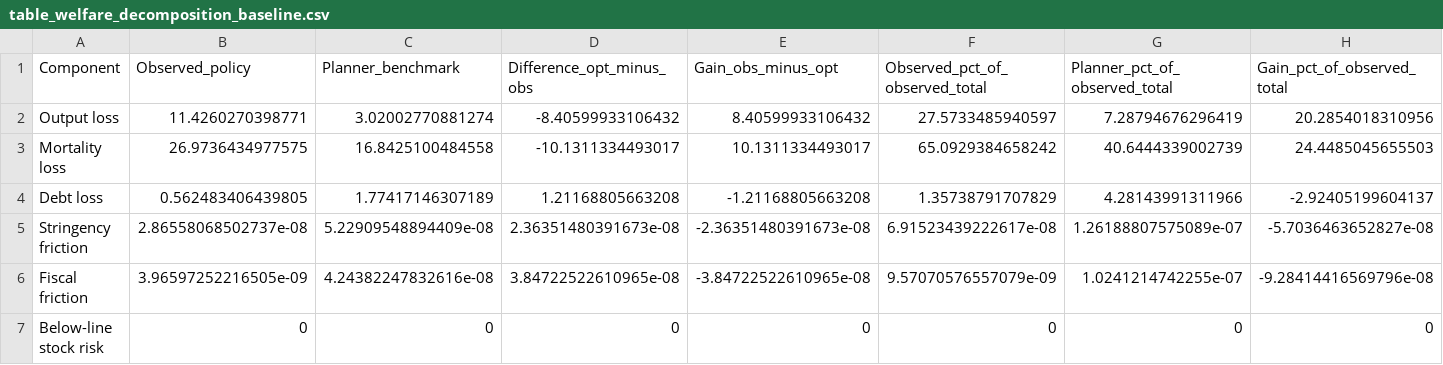
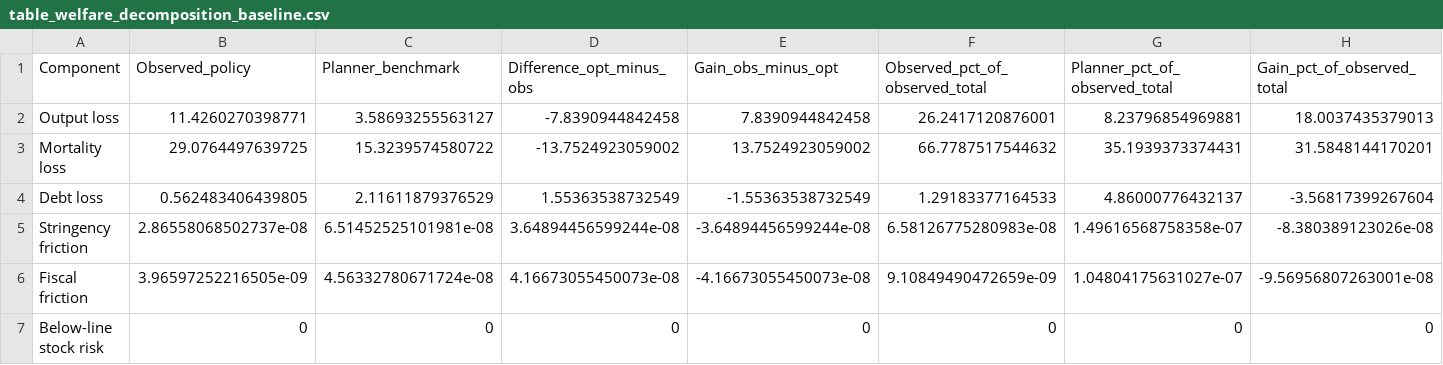
Before and after one commit to pesentiA/Pandemic-Trilemma, a CSV file: Files/code/matlab/code/table_welfare_decomposition_baseline.csv, drawn as a sheet; only a part is shown; the diff covers the shown part only.

```diff
--- a/Files/code/matlab/code/table_welfare_decomposition_baseline.csv
+++ b/Files/code/matlab/code/table_welfare_decomposition_baseline.csv
@@ -1,7 +1,7 @@
 Component,Observed_policy,Planner_benchmark,Difference_opt_minus_obs,Gain_obs_minus_opt,Observed_pct_of_observed_total,Planner_pct_of_observed_total,Gain_pct_of_observed_total
-Output loss,11.4260270398771,3.02002770881274,-8.40599933106432,8.40599933106432,27.5733485940597,7.28794676296419,20.2854018310956
-Mortality loss,26.9736434977575,16.8425100484558,-10.1311334493017,10.1311334493017,65.0929384658242,40.6444339002739,24.4485045655503
-Debt loss,0.562483406439805,1.77417146307189,1.21168805663208,-1.21168805663208,1.35738791707829,4.28143991311966,-2.92405199604137
-Stringency friction,2.86558068502737e-08,5.22909548894409e-08,2.36351480391673e-08,-2.36351480391673e-08,6.91523439222617e-08,1.26188807575089e-07,-5.7036463652827e-08
-Fiscal friction,3.96597252216505e-09,4.24382247832616e-08,3.84722522610965e-08,-3.84722522610965e-08,9.57070576557079e-09,1.0241214742255e-07,-9.28414416569796e-08
+Output loss,11.4260270398771,3.58693255563127,-7.8390944842458,7.8390944842458,26.2417120876001,8.23796854969881,18.0037435379013
+Mortality loss,29.0764497639725,15.3239574580722,-13.7524923059002,13.7524923059002,66.7787517544632,35.1939373374431,31.5848144170201
+Debt loss,0.562483406439805,2.11611879376529,1.55363538732549,-1.55363538732549,1.29183377164533,4.86000776432137,-3.56817399267604
+Stringency friction,2.86558068502737e-08,6.51452525101981e-08,3.64894456599244e-08,-3.64894456599244e-08,6.58126775280983e-08,1.49616568758358e-07,-8.380389123026e-08
+Fiscal friction,3.96597252216505e-09,4.56332780671724e-08,4.16673055450073e-08,-4.16673055450073e-08,9.10849490472659e-09,1.04804175631027e-07,-9.56956807263001e-08
 Below-line stock risk,0,0,0,0,0,0,0
```
Also changed, not shown: 12 edited cells elsewhere in this file, Files/code/matlab/code/table_constrained_frontier.csv, Files/code/matlab/code/table_planner_summary_baseline.csv, 20 other files.
